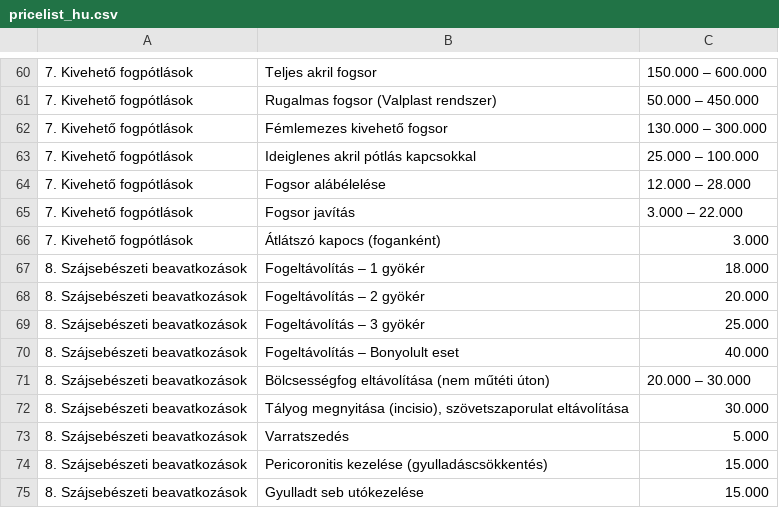
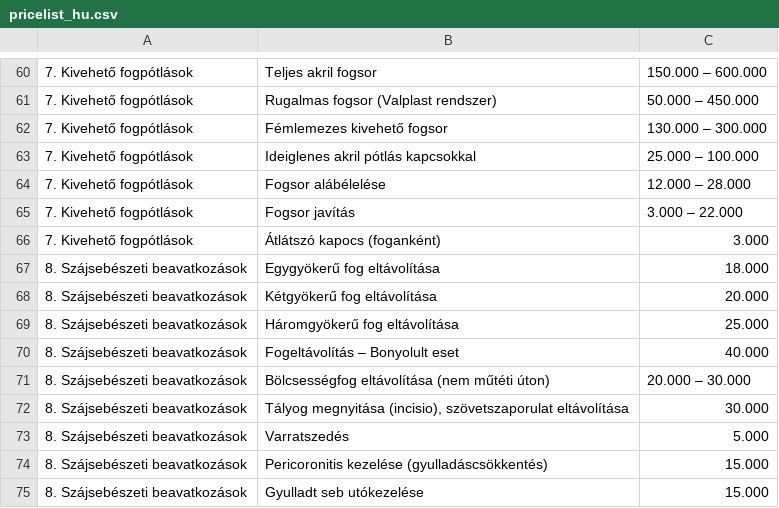
Before and after one commit to thedentalist/thedentalist, a CSV file: assets/pricelist_hu.csv, drawn as a sheet; only a part is shown, gaps mark what is left out; the diff names each change by its address in the sheet, - before the commit and + after, or states it on an @@ line.

Commit message:
Update pricelist_hu.csv

```diff
--- a/assets/pricelist_hu.csv
+++ b/assets/pricelist_hu.csv
-B67: Fogeltávolítás – 1 gyökér
+B67: Egygyökerű fog eltávolítása
-B68: Fogeltávolítás – 2 gyökér
+B68: Kétgyökerű fog eltávolítása
-B69: Fogeltávolítás – 3 gyökér
+B69: Háromgyökerű fog eltávolítása
```
